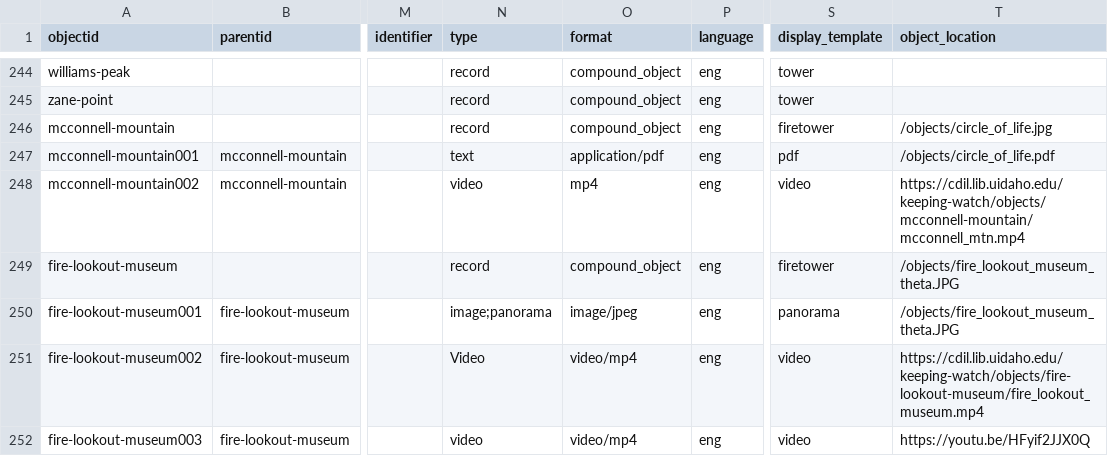
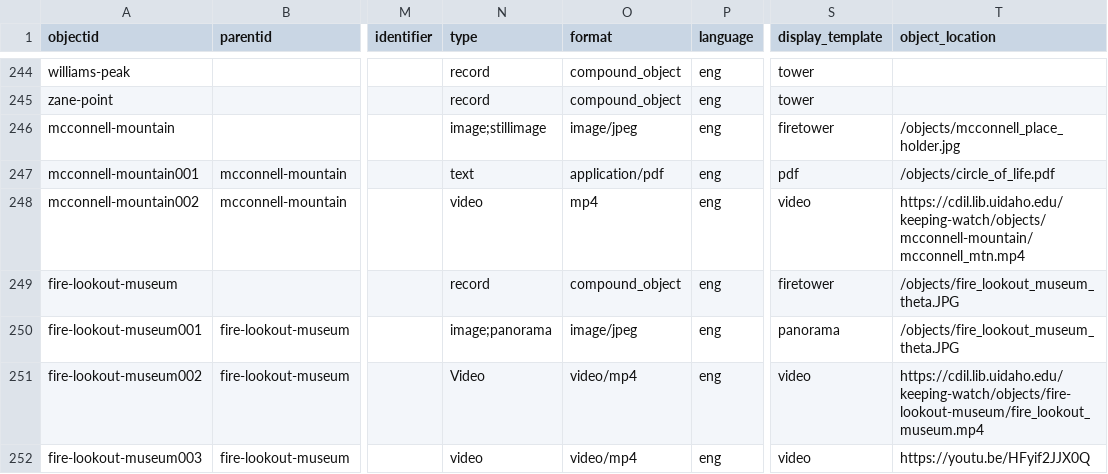
Before and after one commit to thecdil/keepingwatch, a CSV file: _data/keepingwatch.csv, drawn as a sheet; only a part is shown, gaps mark what is left out; the diff names each change by its address in the sheet, - before the commit and + after, or states it on an @@ line.

Commit message:
Updated Metadata

```diff
--- a/_data/keepingwatch.csv
+++ b/_data/keepingwatch.csv
-N246 (type): record
+N246 (type): image;stillimage
-O246 (format): compound_object
+O246 (format): image/jpeg
-T246 (object_location): /objects/circle_of_life.jpg
+T246 (object_location): /objects/mcconnell_place_holder.jpg
```
